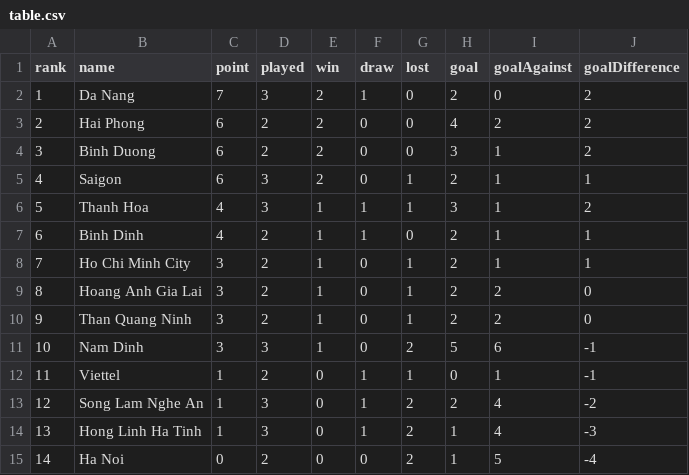
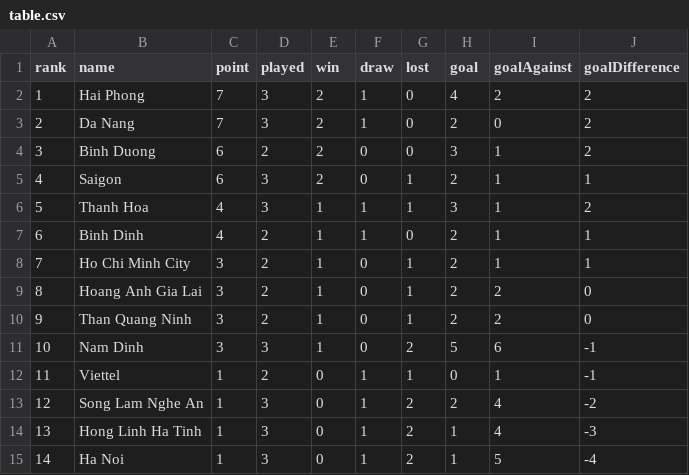
Before and after one commit to taosut/hieudoanm, a CSV file: docs/cst/sports/vleague/table.csv, drawn as a sheet; removed rows and columns are numbered as before the commit, all else as after; the diff names each change by its address in the sheet, - before the commit and + after, or states it on an @@ line.

```diff
--- a/docs/cst/sports/vleague/table.csv
+++ b/docs/cst/sports/vleague/table.csv
+row 2: 1 | Hai Phong | 7 | 3 | 2 | 1 | 0 | 4 | 2 | 2
@@ column A (rank) renumbered in row 3 @@
-row 3: 2 | Hai Phong | 6 | 2 | 2 | 0 | 0 | 4 | 2 | 2
-C15 (point): 0
+C15 (point): 1
-D15 (played): 2
+D15 (played): 3
-F15 (draw): 0
+F15 (draw): 1
```
Also changed, not shown: docs/cst/sports/vleague/matches.csv, 4 other files.
